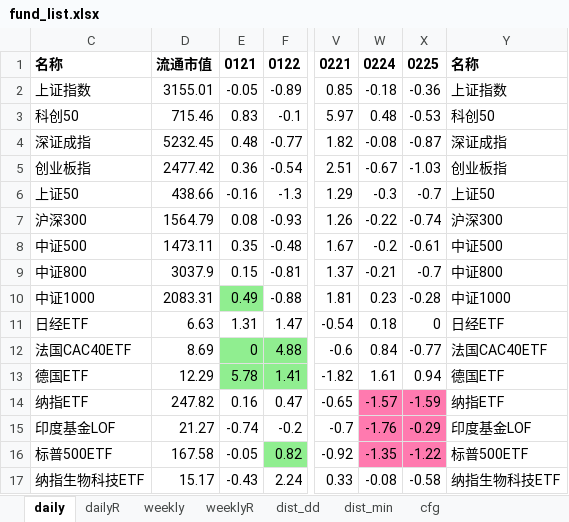
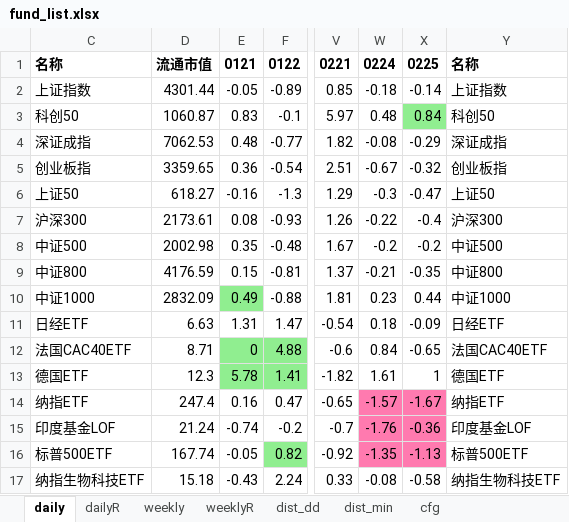
Before and after one commit to aixingkong/view, an Excel workbook: fund_list.xlsx, sheet daily, drawn as a sheet; only a part is shown, gaps mark what is left out; values as stored, in another font and other column widths than the file's, no borders; the diff covers the shown part only; the diff names each change by its address in the sheet, - before the commit and + after, or states it on an @@ line.

```diff
--- a/fund_list.xlsx (sheet daily)
+++ b/fund_list.xlsx (sheet daily)
-D2: 3155.01
+D2: 4301.44
-X2: -0.36
+X2: -0.14
-D3: 715.46
+D3: 1060.87
-X3: -0.53
+X3: 0.84
-X3 fill: none
+X3 fill: #90EE90
-D4: 5232.45
+D4: 7062.53
-X4: -0.87
+X4: -0.29
-D5: 2477.42
+D5: 3359.65
-X5: -1.03
+X5: -0.32
-D6: 438.66
+D6: 618.27
-X6: -0.7
+X6: -0.47
-D7: 1564.79
+D7: 2173.61
-X7: -0.74
+X7: -0.4
-D8: 1473.11
+D8: 2002.98
-X8: -0.61
+X8: -0.2
-D9: 3037.9
+D9: 4176.59
-X9: -0.7
+X9: -0.35
-D10: 2083.31
+D10: 2832.09
-X10: -0.28
+X10: 0.44
-X11: 0
+X11: -0.09
-D12: 8.69
+D12: 8.71
-X12: -0.77
+X12: -0.65
-D13: 12.29
+D13: 12.3
-X13: 0.94
+X13: 1
-D14: 247.82
+D14: 247.4
-X14: -1.59
+X14: -1.67
-D15: 21.27
+D15: 21.24
-X15: -0.29
+X15: -0.36
-D16: 167.58
+D16: 167.74
-X16: -1.22
+X16: -1.13
-D17: 15.17
+D17: 15.18
```
Also changed, not shown: 120 edited cells and cell formats elsewhere in this sheet, sheet dailyR, 2 other files.
